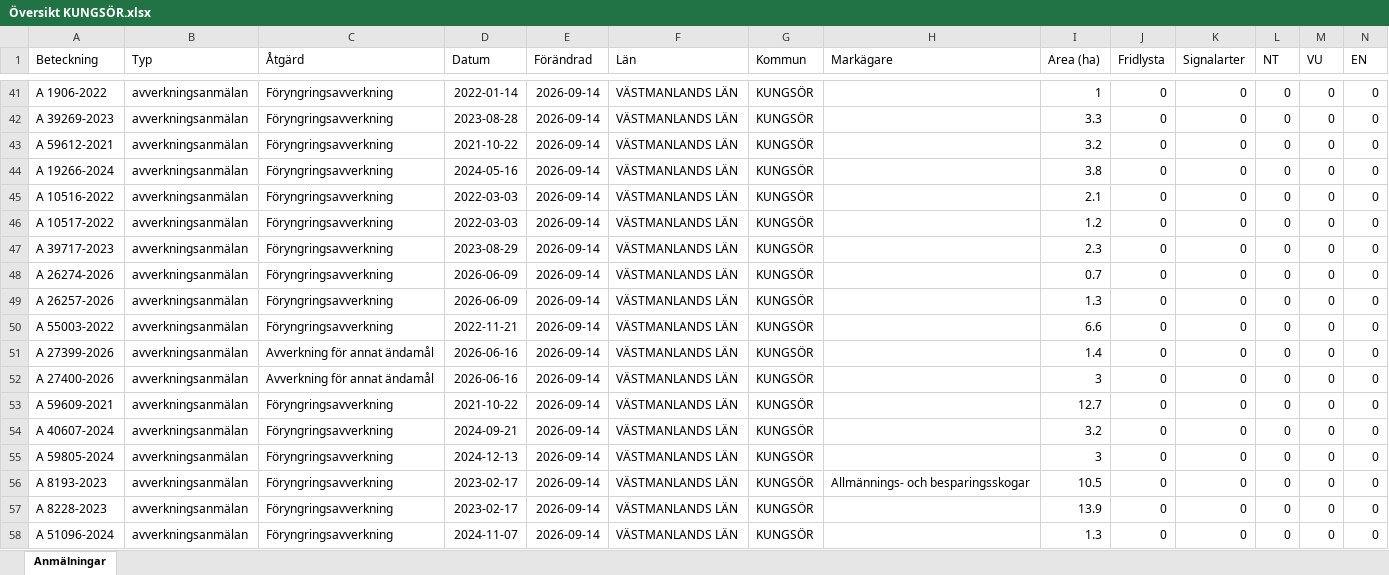
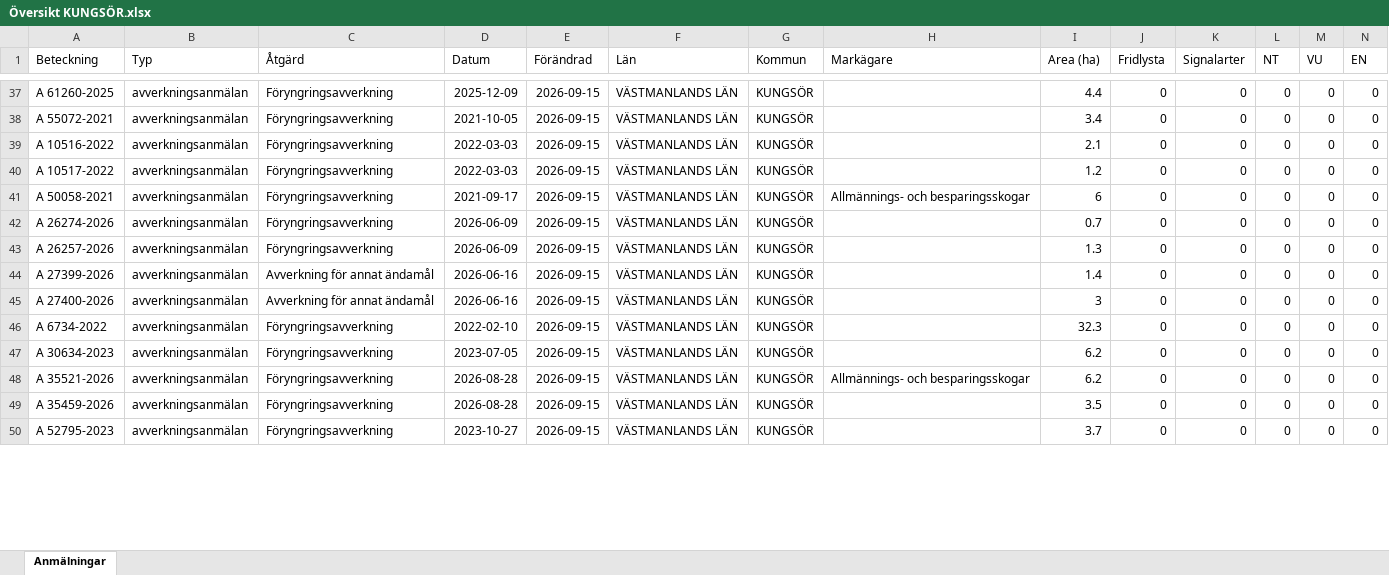
Before and after one commit to klasma/Logging_1960, an Excel workbook: Översikt KUNGSÖR.xlsx, sheet Anmälningar, drawn as a sheet; only a part is shown, gaps mark what is left out; values as stored, in another font and other column widths than the file's, no borders; removed rows and columns are numbered as before the commit, all else as after; rows hold the shown columns only; the diff covers the shown part only; the diff names each change by its address in the sheet, - before the commit and + after, or states it on an @@ line.

```diff
--- a/Översikt KUNGSÖR.xlsx (sheet Anmälningar)
+++ b/Översikt KUNGSÖR.xlsx (sheet Anmälningar)
-A37 (Beteckning): A 1906-2022
+A37 (Beteckning): A 61260-2025
-D37 (Datum): 2022-01-14
+D37 (Datum): 2025-12-09
-E37 (Förändrad): 2026-09-14
+E37 (Förändrad): 2026-09-15
-I37 (Area (ha)): 1
+I37 (Area (ha)): 4.4
-row 42: A 39269-2023 | avverkningsanmälan | Föryngringsavverkning | 2023-08-28 | 2026-09-14 | VÄSTMANLANDS LÄN | KUNGSÖR |  | 3.3 | 0 | 0 | 0 | 0 | 0
-A38 (Beteckning): A 59612-2021
+A38 (Beteckning): A 55072-2021
-D38 (Datum): 2021-10-22
+D38 (Datum): 2021-10-05
-E38 (Förändrad): 2026-09-14
+E38 (Förändrad): 2026-09-15
-I38 (Area (ha)): 3.2
+I38 (Area (ha)): 3.4
-row 44: A 19266-2024 | avverkningsanmälan | Föryngringsavverkning | 2024-05-16 | 2026-09-14 | VÄSTMANLANDS LÄN | KUNGSÖR |  | 3.8 | 0 | 0 | 0 | 0 | 0
-E39:E43 (Förändrad): 2026-09-14
+E39:E43 (Förändrad): 2026-09-15
-A41 (Beteckning): A 39717-2023
+A41 (Beteckning): A 50058-2021
-D41 (Datum): 2023-08-29
+D41 (Datum): 2021-09-17
-H41 (Markägare): (empty)
+H41 (Markägare): Allmännings- och besparingsskogar
-I41 (Area (ha)): 2.3
+I41 (Area (ha)): 6
-row 50: A 55003-2022 | avverkningsanmälan | Föryngringsavverkning | 2022-11-21 | 2026-09-14 | VÄSTMANLANDS LÄN | KUNGSÖR |  | 6.6 | 0 | 0 | 0 | 0 | 0
-E44:E47 (Förändrad): 2026-09-14
+E44:E47 (Förändrad): 2026-09-15
-A46 (Beteckning): A 59609-2021
+A46 (Beteckning): A 6734-2022
-D46 (Datum): 2021-10-22
+D46 (Datum): 2022-02-10
-I46 (Area (ha)): 12.7
+I46 (Area (ha)): 32.3
-A47 (Beteckning): A 40607-2024
+A47 (Beteckning): A 30634-2023
-D47 (Datum): 2024-09-21
+D47 (Datum): 2023-07-05
-I47 (Area (ha)): 3.2
+I47 (Area (ha)): 6.2
-row 55: A 59805-2024 | avverkningsanmälan | Föryngringsavverkning | 2024-12-13 | 2026-09-14 | VÄSTMANLANDS LÄN | KUNGSÖR |  | 3 | 0 | 0 | 0 | 0 | 0
-A48 (Beteckning): A 8193-2023
+A48 (Beteckning): A 35521-2026
-D48:D49 (Datum): 2023-02-17
+D48:D49 (Datum): 2026-08-28
-E48:E50 (Förändrad): 2026-09-14
+E48:E50 (Förändrad): 2026-09-15
-I48 (Area (ha)): 10.5
+I48 (Area (ha)): 6.2
-A49 (Beteckning): A 8228-2023
+A49 (Beteckning): A 35459-2026
-I49 (Area (ha)): 13.9
+I49 (Area (ha)): 3.5
-A50 (Beteckning): A 51096-2024
+A50 (Beteckning): A 52795-2023
-D50 (Datum): 2024-11-07
+D50 (Datum): 2023-10-27
-I50 (Area (ha)): 1.3
+I50 (Area (ha)): 3.7
```
Also changed, not shown: 12 added rows, 7 removed rows and 124 edited cells elsewhere in this sheet, artfynd/A 25961-2026 artfynd.xlsx, artfynd/A 37056-2026 artfynd.xlsx, 50 other files.
